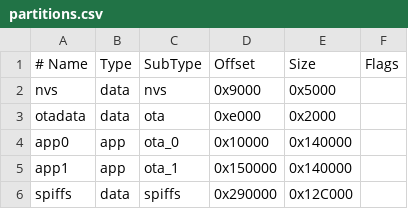
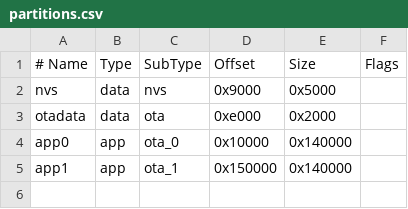
Before and after one commit to ozeransm/esp32-example, a CSV file: partitions.csv, drawn as a sheet.

```diff
--- a/partitions.csv
+++ b/partitions.csv
@@ -5,2 +5 @@ app0,     app,  ota_0,   0x10000,  0x140000,
 app1,     app,  ota_1,   0x150000, 0x140000,
-spiffs,   data, spiffs,  0x290000, 0x12C000,
```
Also changed, not shown: 11 other files.
